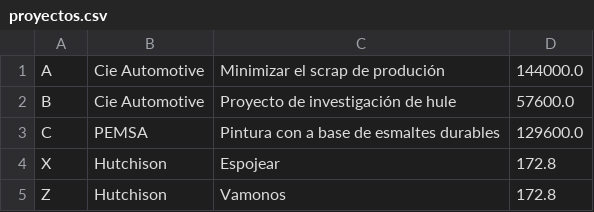
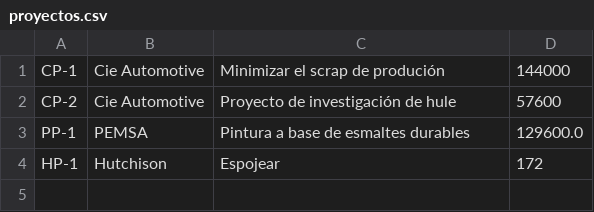
Before and after one commit to TheVampi/DataStructures-TecNM, a CSV file: Java/evaluaciones/proyectos.csv, drawn as a sheet.

```diff
--- a/Java/evaluaciones/proyectos.csv
+++ b/Java/evaluaciones/proyectos.csv
@@ -1,5 +1,4 @@
-A|Cie Automotive|Minimizar el scrap de produción|144000.0
-B|Cie Automotive|Proyecto de investigación de hule|57600.0
-C|PEMSA|Pintura con a base de esmaltes durables|129600.0
-X|Hutchison|Espojear|172.8
-Z|Hutchison|Vamonos|172.8
+CP-1|Cie Automotive|Minimizar el scrap de produción|144000
+CP-2|Cie Automotive|Proyecto de investigación de hule|57600
+PP-1|PEMSA|Pintura a base de esmaltes durables|129600.0
+HP-1|Hutchison|Espojear|172
```
Also changed, not shown: 9 other files.
